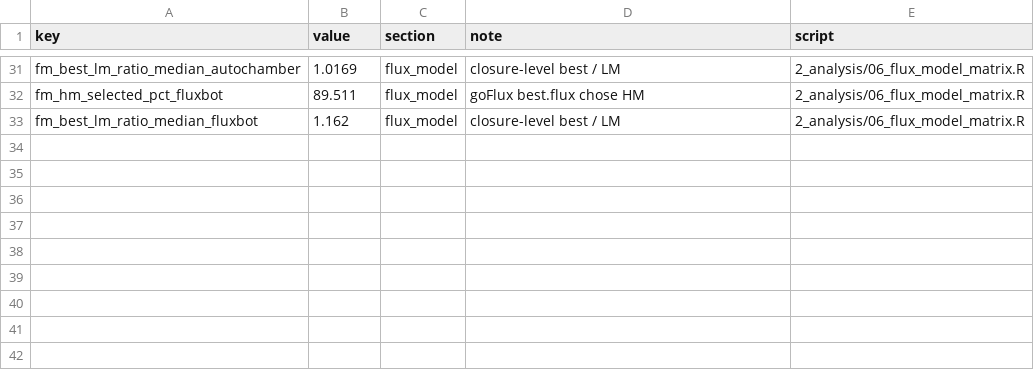
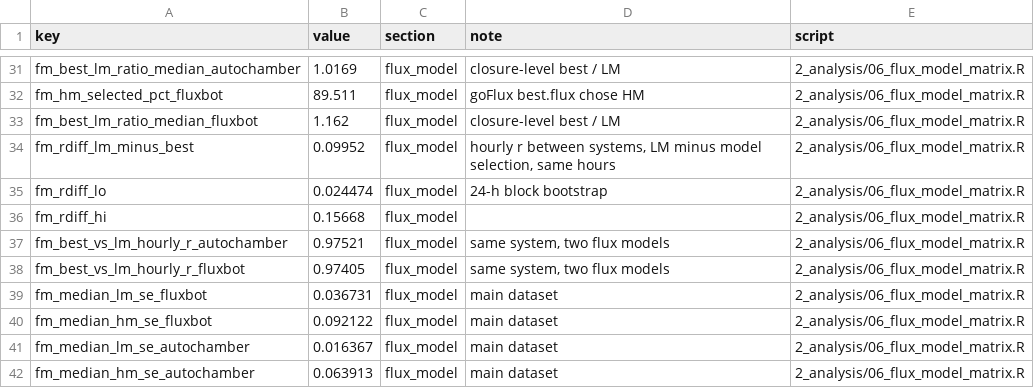
Before and after one commit to elizabethforbes/HarvardForest_fluxbot, a CSV file: manuscript_code/outputs/numbers/2_analysis__06_flux_model_matrix.csv, drawn as a sheet; only a part is shown, gaps mark what is left out; the diff names each change by its address in the sheet, - before the commit and + after, or states it on an @@ line.

```diff
--- a/manuscript_code/outputs/numbers/2_analysis__06_flux_model_matrix.csv
+++ b/manuscript_code/outputs/numbers/2_analysis__06_flux_model_matrix.csv
+row 34: fm_rdiff_lm_minus_best | 0.09952 | flux_model | hourly r between systems, LM minus model selection, same hours | 2_analysis/06_flux_model_matrix.R
+row 35: fm_rdiff_lo | 0.024474 | flux_model | 24-h block bootstrap | 2_analysis/06_flux_model_matrix.R
+row 36: fm_rdiff_hi | 0.15668 | flux_model |  | 2_analysis/06_flux_model_matrix.R
+row 37: fm_best_vs_lm_hourly_r_autochamber | 0.97521 | flux_model | same system, two flux models | 2_analysis/06_flux_model_matrix.R
+row 38: fm_best_vs_lm_hourly_r_fluxbot | 0.97405 | flux_model | same system, two flux models | 2_analysis/06_flux_model_matrix.R
+row 39: fm_median_lm_se_fluxbot | 0.036731 | flux_model | main dataset | 2_analysis/06_flux_model_matrix.R
+row 40: fm_median_hm_se_fluxbot | 0.092122 | flux_model | main dataset | 2_analysis/06_flux_model_matrix.R
+row 41: fm_median_lm_se_autochamber | 0.016367 | flux_model | main dataset | 2_analysis/06_flux_model_matrix.R
+row 42: fm_median_hm_se_autochamber | 0.063913 | flux_model | main dataset | 2_analysis/06_flux_model_matrix.R
```
Also changed, not shown: manuscript_code/outputs/numbers/numbers_all.csv, 1 other file.
